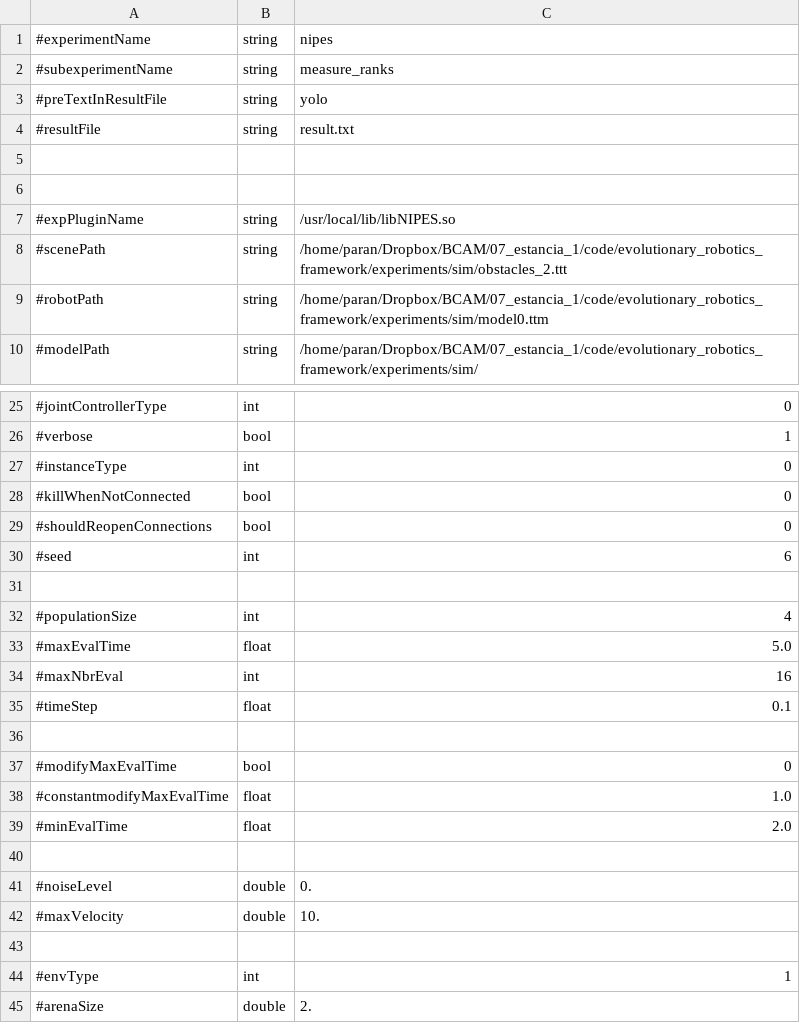
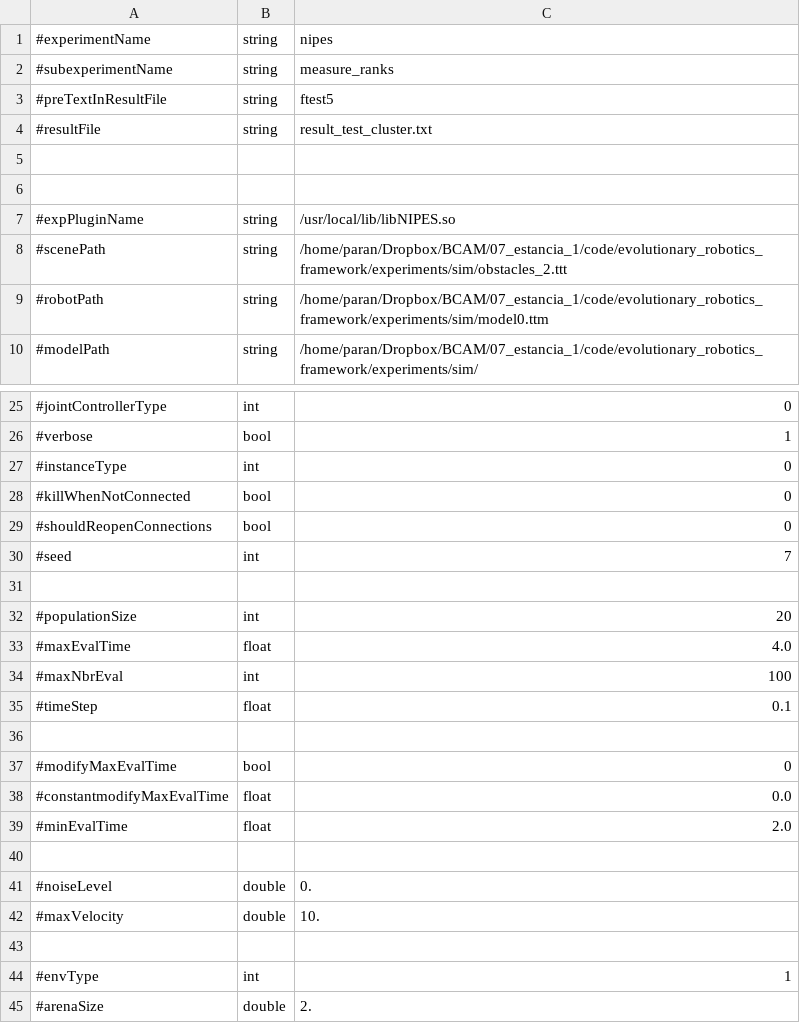
Before and after one commit to EtorArza/napierEvolutionaryRobotics, a CSV file: experiments/nipes/parameters.csv, drawn as a sheet; only a part is shown, gaps mark what is left out.

Commit message:
add napier uni cluster compatibility

```diff
--- a/experiments/nipes/parameters.csv
+++ b/experiments/nipes/parameters.csv
@@ -2,4 +2,4 @@
 #subexperimentName,string,measure_ranks
-#preTextInResultFile,string,yolo
-#resultFile,string,result.txt
+#preTextInResultFile,string,ftest5
+#resultFile,string,result_test_cluster.txt
 
@@ -29,7 +29,7 @@
 #shouldReopenConnections,bool,0
-#seed,int,6
+#seed,int,7
 
-#populationSize,int,4
-#maxEvalTime,float,5.0
-#maxNbrEval,int,16
+#populationSize,int,20
+#maxEvalTime,float,4.0
+#maxNbrEval,int,100
 #timeStep,float,0.1
@@ -37,3 +37,3 @@
 #modifyMaxEvalTime,bool,0
-#constantmodifyMaxEvalTime,float,1.0
+#constantmodifyMaxEvalTime,float,0.0
 #minEvalTime,float,2.0
```
Also changed, not shown: 4 other files.
